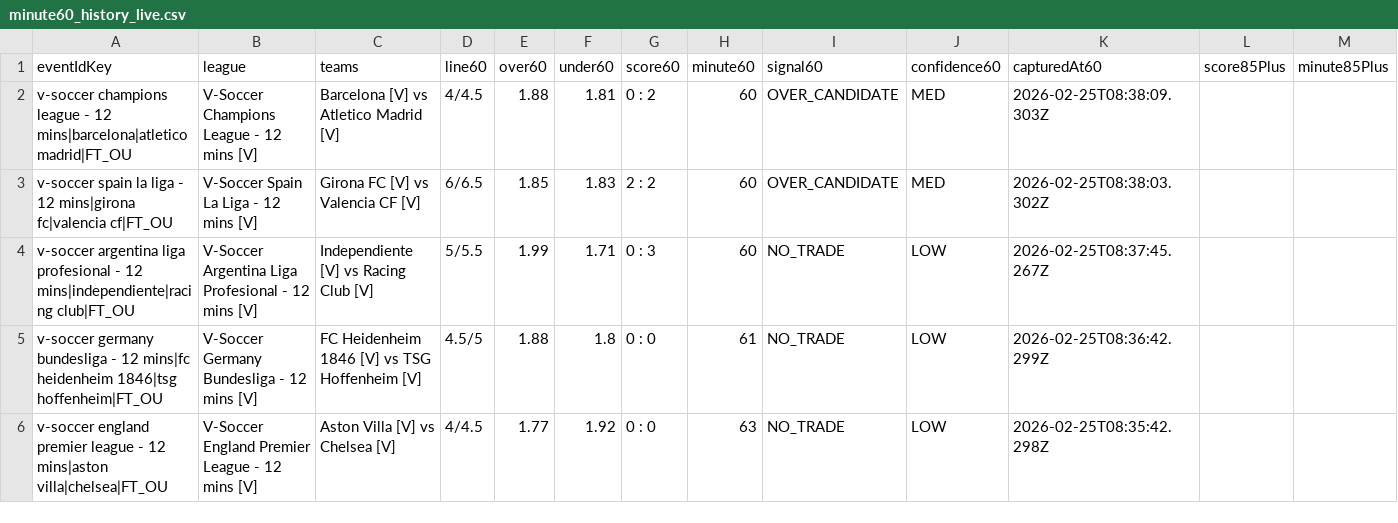
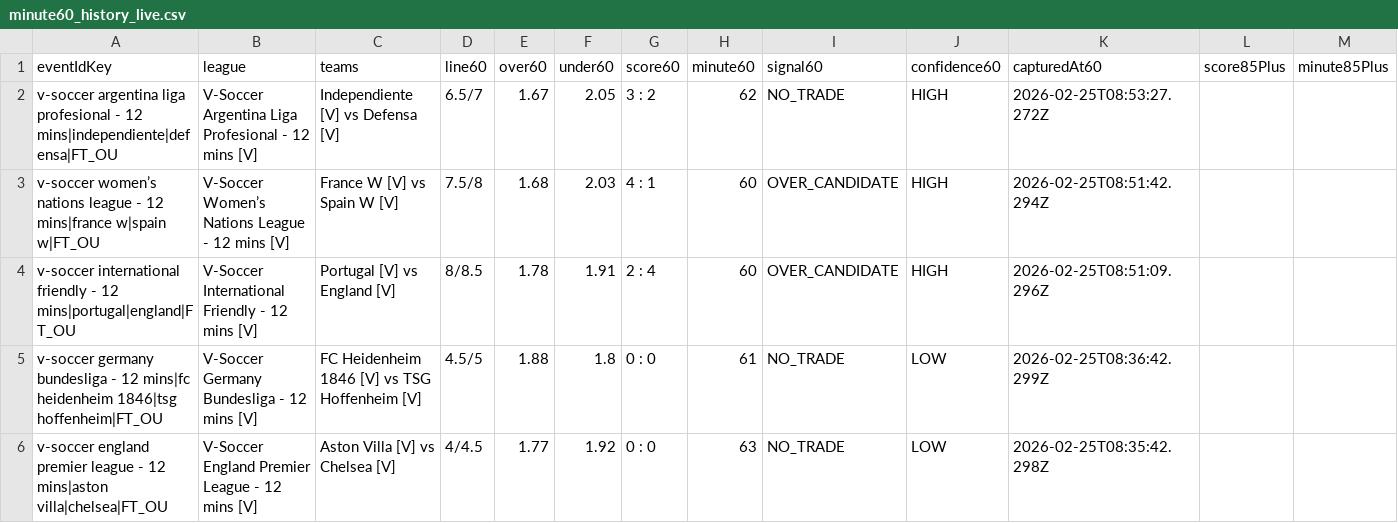
Before and after one commit to aditiawjy/aditiawjy-sabarterakhir, a CSV file: sports-scraper-extension/minute60_history_live.csv, drawn as a sheet; only a part is shown; removed rows and columns are numbered as before the commit, all else as after; rows hold the shown columns only; the diff names each change by its address in the sheet, - before the commit and + after, or states it on an @@ line.

Commit message:
fix: keep minute60 CSV rows across re-capture

```diff
--- a/sports-scraper-extension/minute60_history_live.csv
+++ b/sports-scraper-extension/minute60_history_live.csv
-row 2: v-soccer champions league - 12 mins|barcelona|atletico madrid|FT_OU | V-Soccer Champions League - 12 mins [V] | Barcelona [V] vs Atletico Madrid [V] | 4/4.5 | 1.88 | 1.81 | 0 : 2 | 60 | OVER_CANDIDATE | MED | 2026-02-25T08:38:09.303Z
-row 3: v-soccer spain la liga - 12 mins|girona fc|valencia cf|FT_OU | V-Soccer Spain La Liga - 12 mins [V] | Girona FC [V] vs Valencia CF [V] | 6/6.5 | 1.85 | 1.83 | 2 : 2 | 60 | OVER_CANDIDATE | MED | 2026-02-25T08:38:03.302Z
-row 4: v-soccer argentina liga profesional - 12 mins|independiente|racing club|FT_OU | V-Soccer Argentina Liga Profesional - 12 mins [V] | Independiente [V] vs Racing Club [V] | 5/5.5 | 1.99 | 1.71 | 0 : 3 | 60 | NO_TRADE | LOW | 2026-02-25T08:37:45.267Z
+row 2: v-soccer argentina liga profesional - 12 mins|independiente|defensa|FT_OU | V-Soccer Argentina Liga Profesional - 12 mins [V] | Independiente [V] vs Defensa [V] | 6.5/7 | 1.67 | 2.05 | 3 : 2 | 62 | NO_TRADE | HIGH | 2026-02-25T08:53:27.272Z
+row 3: v-soccer women’s nations league - 12 mins|france w|spain w|FT_OU | V-Soccer Women’s Nations League - 12 mins [V] | France W [V] vs Spain W [V] | 7.5/8 | 1.68 | 2.03 | 4 : 1 | 60 | OVER_CANDIDATE | HIGH | 2026-02-25T08:51:42.294Z
+row 4: v-soccer international friendly - 12 mins|portugal|england|FT_OU | V-Soccer International Friendly - 12 mins [V] | Portugal [V] vs England [V] | 8/8.5 | 1.78 | 1.91 | 2 : 4 | 60 | OVER_CANDIDATE | HIGH | 2026-02-25T08:51:09.296Z
```
Also changed, not shown: 1 other file.
